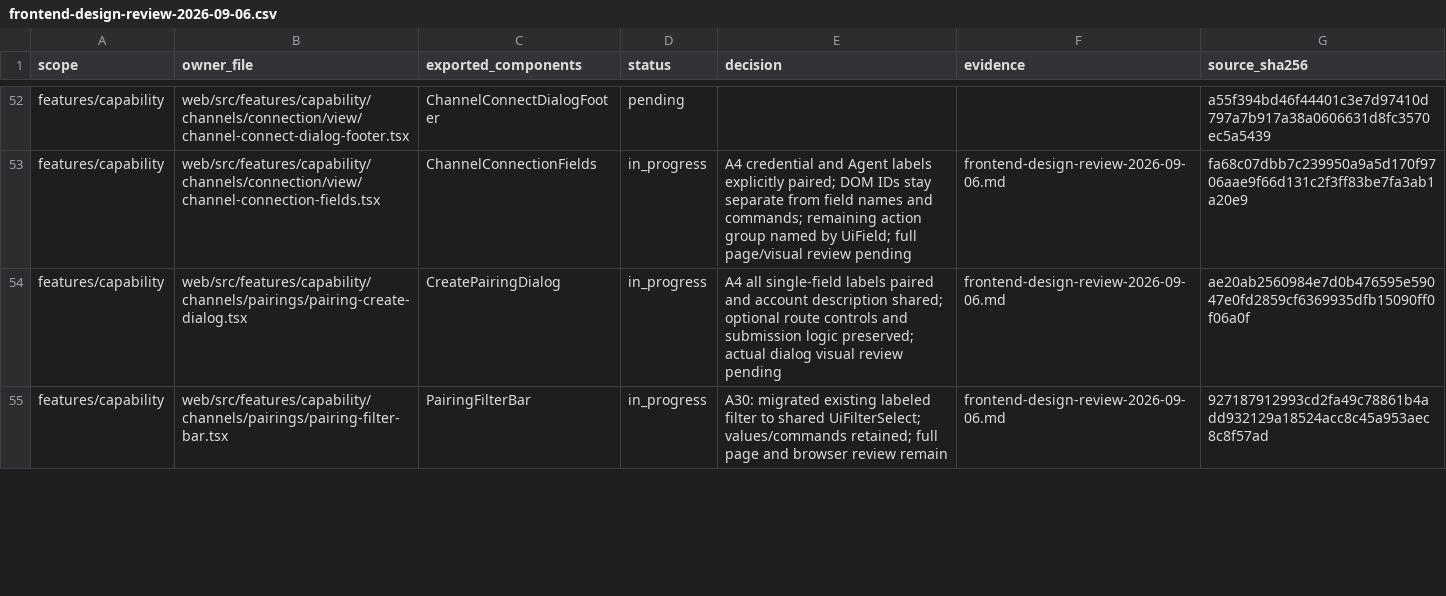
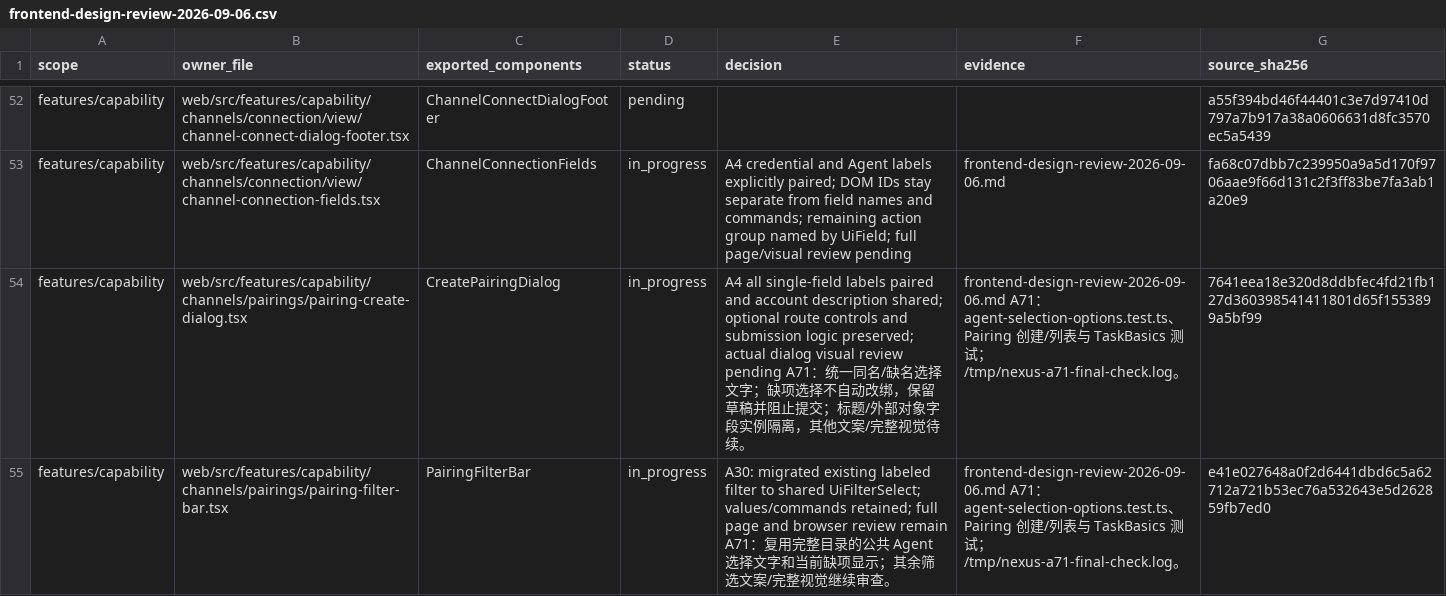
Before and after one commit to nexus-research-lab/nexus, a CSV file: docs/testing/frontend-design-review-2026-09-06.csv, drawn as a sheet; only a part is shown, gaps mark what is left out; the diff covers the shown part only.

Commit message:
:fix: Unify agent selections and preserve unavailable bindings

```diff
--- a/docs/testing/frontend-design-review-2026-09-06.csv
+++ b/docs/testing/frontend-design-review-2026-09-06.csv
@@ -53,3 +53,3 @@ features/capability,web/src/features/capability/channels/connection/view/channel
 features/capability,web/src/features/capability/channels/connection/view/channel-connection-fields.tsx,ChannelConnectionFields,in_progress,A4 credential and Agent labels explicitly paired; DOM IDs stay separate from field names and commands; remaining action group named by UiField; full page/visual review pending,frontend-design-review-2026-09-06.md,fa68c07dbb7c239950a9a5d170f9706aae9f66d131c2f3ff83be7fa3ab1a20e9
-features/capability,web/src/features/capability/channels/pairings/pairing-create-dialog.tsx,CreatePairingDialog,in_progress,A4 all single-field labels paired and account description shared; optional route controls and submission logic preserved; actual dialog visual review pending,frontend-design-review-2026-09-06.md,ae20ab2560984e7d0b476595e59047e0fd2859cf6369935dfb15090ff0f06a0f
-features/capability,web/src/features/capability/channels/pairings/pairing-filter-bar.tsx,PairingFilterBar,in_progress,A30: migrated existing labeled filter to shared UiFilterSelect; values/commands retained; full page and browser review remain,frontend-design-review-2026-09-06.md,927187912993cd2fa49c78861b4add932129a18524acc8c45a953aec8c8f57ad
+features/capability,web/src/features/capability/channels/pairings/pairing-create-dialog.tsx,CreatePairingDialog,in_progress,A4 all single-field labels paired and account description shared; optional route controls and submission logic preserved; actual dialog visual review pending A71：统一同名/缺名选择文字；缺项选择不自动改绑，保留草稿并阻止提交；标题/外部对象字段实例隔离，其他文案/完整视觉待续。,frontend-design-review-2026-09-06.md A71：agent-selection-options.test.ts、Pairing 创建/列表与 TaskBasics 测试；/tmp/nexus-a71-final-check.log。,7641eea18e320d8ddbfec4fd21fb127d360398541411801d65f1553899a5bf99
+features/capability,web/src/features/capability/channels/pairings/pairing-filter-bar.tsx,PairingFilterBar,in_progress,A30: migrated existing labeled filter to shared UiFilterSelect; values/commands retained; full page and browser review remain A71：复用完整目录的公共 Agent 选择文字和当前缺项显示；其余筛选文案/完整视觉继续审查。,frontend-design-review-2026-09-06.md A71：agent-selection-options.test.ts、Pairing 创建/列表与 TaskBasics 测试；/tmp/nexus-a71-final-check.log。,e41e027648a0f2d6441dbd6c5a62712a721b53ec76a532643e5d262859fb7ed0
```
Also changed, not shown: 6 edited cells elsewhere in this file, 23 other files.
